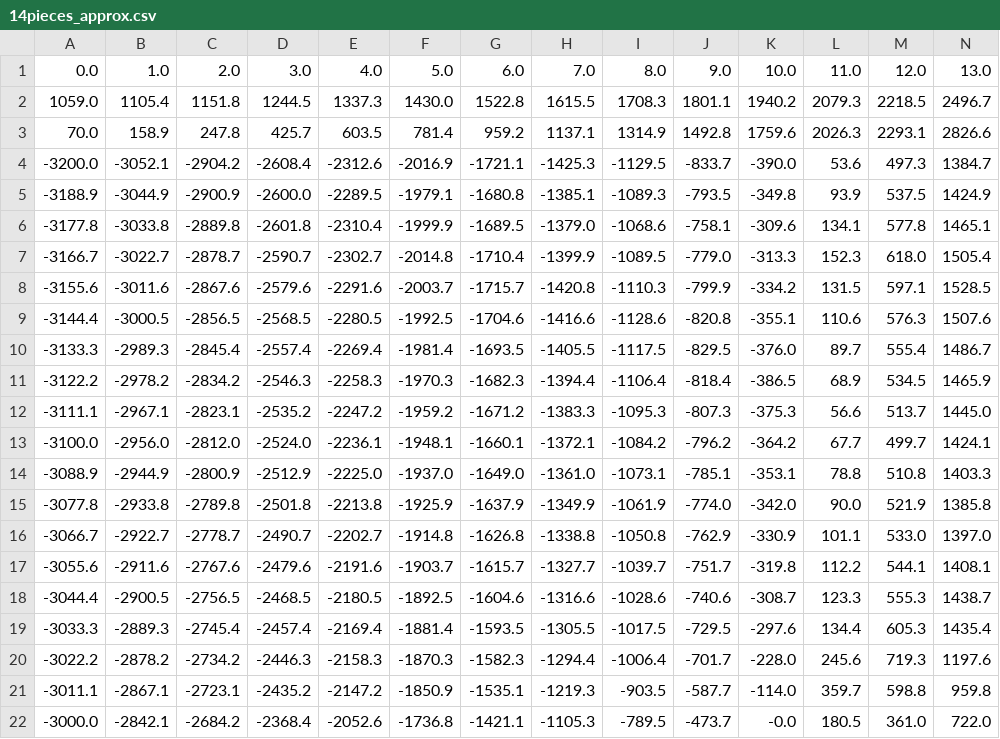
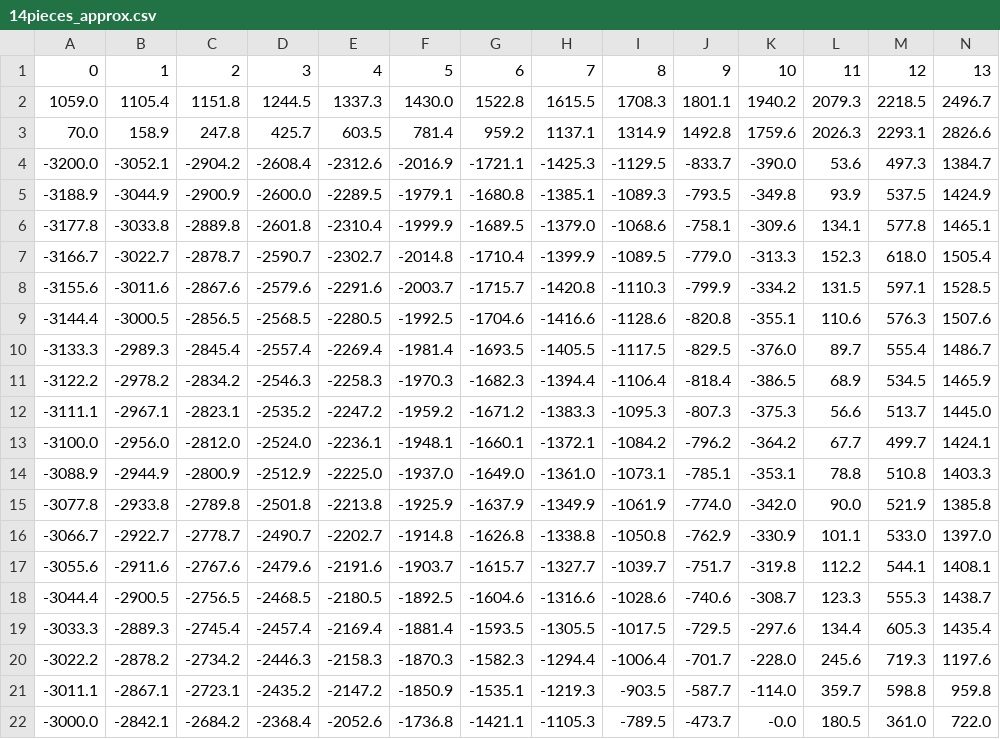
Before and after one commit to Binjian/eos, a CSV file: data/14pieces_approx.csv (was src/utils/14pieces_approx.csv), drawn as a sheet; only a part is shown; removed rows and columns are numbered as before the commit, all else as after; rows hold the shown columns only; the diff names each change by its address in the sheet, - before the commit and + after, or states it on an @@ line.

Commit message:
update gitignore; upload 14pieces_approx.csv

```diff
--- a/src/utils/14pieces_approx.csv
+++ b/data/14pieces_approx.csv
-row 1: 0.0 | 1.0 | 2.0 | 3.0 | 4.0 | 5.0 | 6.0 | 7.0 | 8.0 | 9.0 | 10.0 | 11.0 | 12.0 | 13.0
+row 1: 0 | 1 | 2 | 3 | 4 | 5 | 6 | 7 | 8 | 9 | 10 | 11 | 12 | 13
```
Also changed, not shown: 2 other files.
